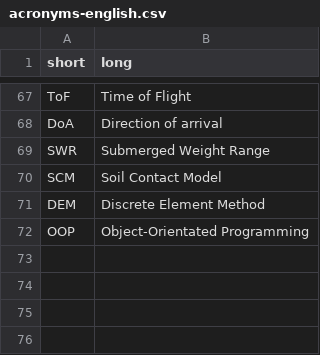
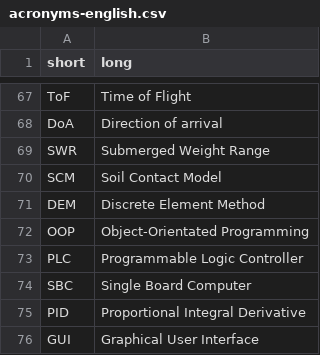
Before and after one commit to jellespijker/HAN-thesis, a CSV file: resources/glossary/acronyms-english.csv, drawn as a sheet; only a part is shown, gaps mark what is left out.

Commit message:
Basic description of controller

```diff
--- a/resources/glossary/acronyms-english.csv
+++ b/resources/glossary/acronyms-english.csv
@@ -72 +72,5 @@ DEM|Discrete Element Method
 OOP|Object-Orientated Programming
+PLC|Programmable Logic Controller
+SBC|Single Board Computer
+PID|Proportional Integral Derivative
+GUI|Graphical User Interface
```
Also changed, not shown: 6 other files.
